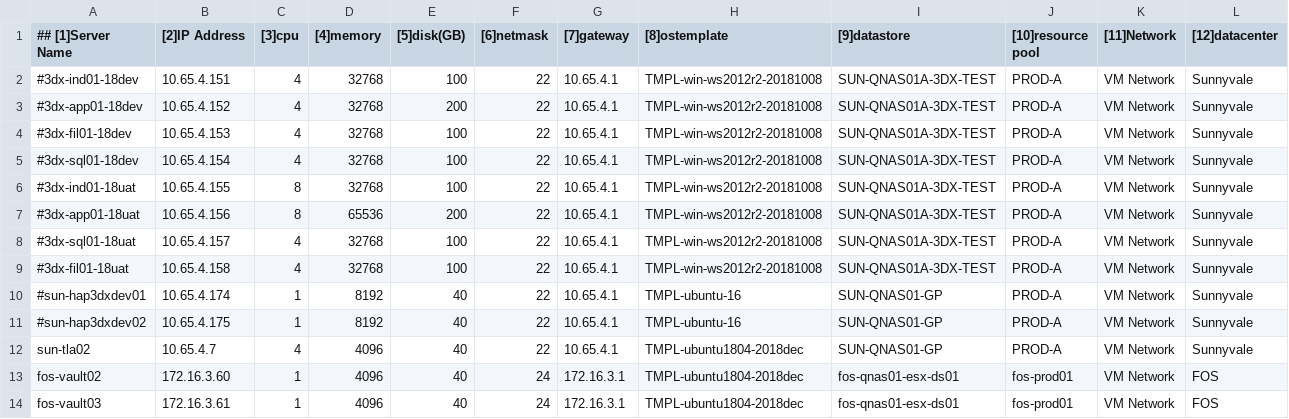
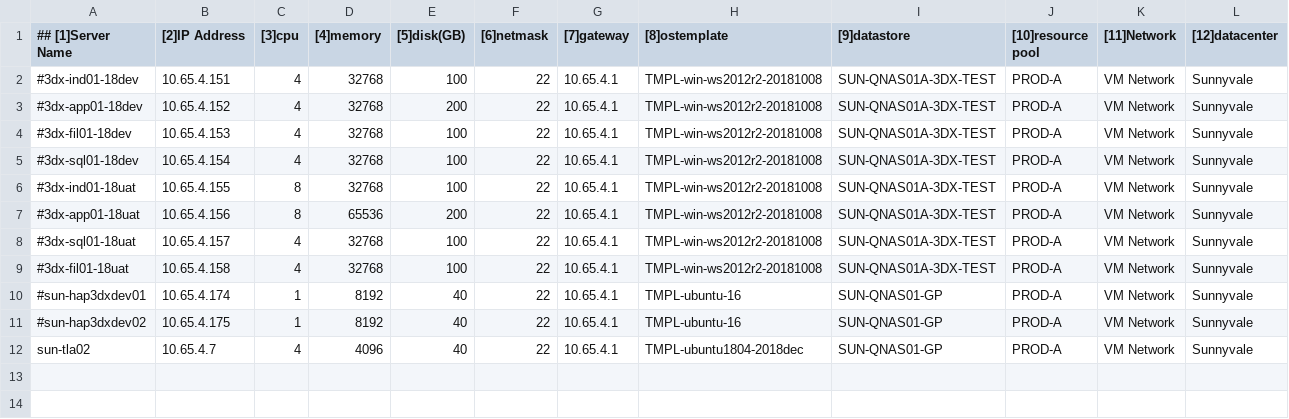
Before and after one commit to tonysyzer69/repo1, a CSV file: data/vm_definitions.csv, drawn as a sheet; only a part is shown; rows hold the shown columns only; the diff names each change by its address in the sheet, - before the commit and + after, or states it on an @@ line.

Commit message:
remove 2 servers

```diff
--- a/data/vm_definitions.csv
+++ b/data/vm_definitions.csv
-row 13: fos-vault02 | 172.16.3.60 | 1 | 4096 | 40 | 24 | 172.16.3.1 | TMPL-ubuntu1804-2018dec | fos-qnas01-esx-ds01 | fos-prod01 | VM Network | FOS
-row 14: fos-vault03 | 172.16.3.61 | 1 | 4096 | 40 | 24 | 172.16.3.1 | TMPL-ubuntu1804-2018dec | fos-qnas01-esx-ds01 | fos-prod01 | VM Network | FOS
```
